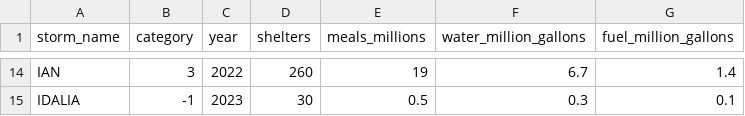
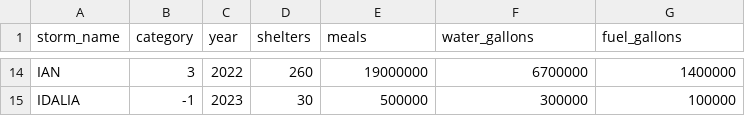
Before and after one commit to jayc9135/Hurricane-Resource-Shortage-Prediction, a CSV file: datasets/resource_dataset_with_category.csv, drawn as a sheet; only a part is shown, gaps mark what is left out; the diff covers the shown part only; the diff names each change by its address in the sheet, - before the commit and + after, or states it on an @@ line.

```diff
--- a/datasets/resource_dataset_with_category.csv
+++ b/datasets/resource_dataset_with_category.csv
-E1: meals_millions
+E1: meals
-F1: water_million_gallons
+F1: water_gallons
-G1: fuel_million_gallons
+G1: fuel_gallons
-E14 (meals): 19
+E14 (meals): 19000000
-F14 (water_gallons): 6.7
+F14 (water_gallons): 6700000
-G14 (fuel_gallons): 1.4
+G14 (fuel_gallons): 1400000
-E15 (meals): 0.5
+E15 (meals): 500000
-F15 (water_gallons): 0.3
+F15 (water_gallons): 300000
-G15 (fuel_gallons): 0.1
+G15 (fuel_gallons): 100000
```
Also changed, not shown: 34 edited cells elsewhere in this file, datasets/resource_dataset_with_id_category.csv, datasets/resource_dataset_with_id_category_storm_features.csv, 21 other files.
